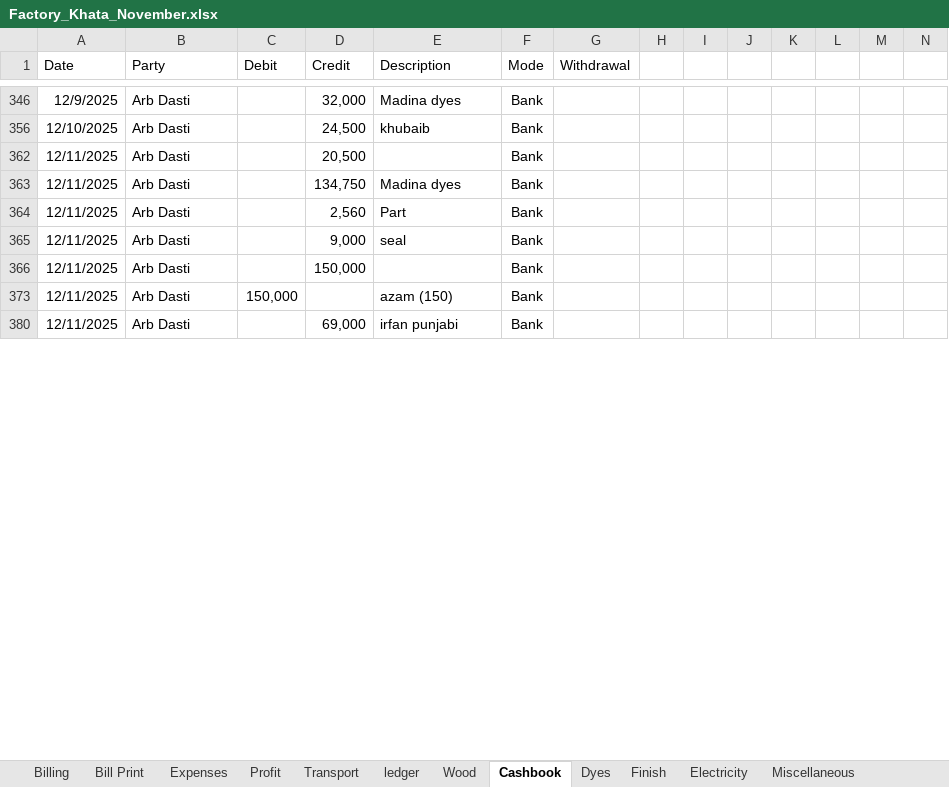
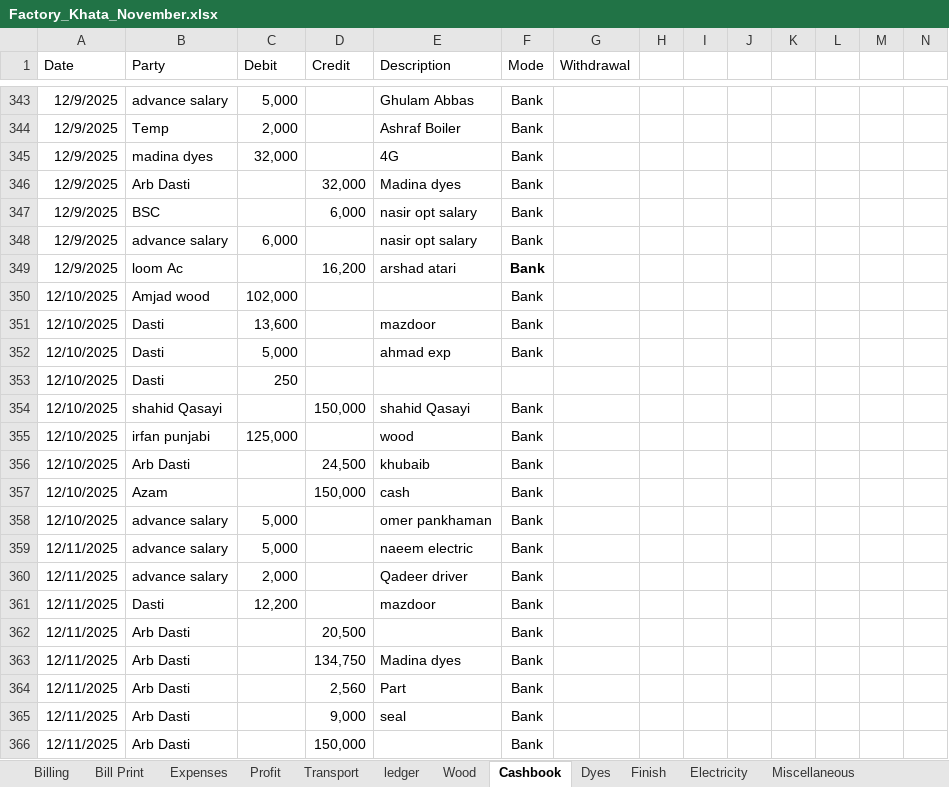
Before and after one commit to omerrazzaq4/AlHamd_Nov, an Excel workbook: Factory_Khata_November.xlsx, sheet Cashbook, drawn as a sheet; only a part is shown, gaps mark what is left out; the shorter side is filled out with more unchanged rows; values as stored, in another font and other column widths than the file's, no borders; charts and pictures and table styles not drawn; rows hold the shown columns only; the diff covers the shown part only; the diff names each change by its address in the sheet, - before the commit and + after, or states it on an @@ line.

Commit message:
Add files via upload

```diff
--- a/Factory_Khata_November.xlsx (sheet Cashbook)
+++ b/Factory_Khata_November.xlsx (sheet Cashbook)
@@ row 343 unhidden: 12/9/2025 | advance salary | 5,000 |  | Ghulam Abbas | Bank @@
@@ row 344 unhidden: 12/9/2025 | Temp | 2,000 |  | Ashraf Boiler | Bank @@
@@ row 345 unhidden: 12/9/2025 | madina dyes | 32,000 |  | 4G | Bank @@
@@ row 347 unhidden: 12/9/2025 | BSC |  | 6,000 | nasir opt salary | Bank @@
@@ row 348 unhidden: 12/9/2025 | advance salary | 6,000 |  | nasir opt salary | Bank @@
@@ row 349 unhidden: 12/9/2025 | loom Ac |  | 16,200 | arshad atari | Bank @@
@@ row 350 unhidden: 12/10/2025 | Amjad wood | 102,000 |  |  | Bank @@
@@ row 351 unhidden: 12/10/2025 | Dasti | 13,600 |  | mazdoor | Bank @@
@@ row 352 unhidden: 12/10/2025 | Dasti | 5,000 |  | ahmad exp | Bank @@
@@ row 353 unhidden: 12/10/2025 | Dasti | 250 @@
@@ row 354 unhidden: 12/10/2025 | shahid Qasayi |  | 150,000 | shahid Qasayi | Bank @@
@@ row 355 unhidden: 12/10/2025 | irfan punjabi | 125,000 |  | wood | Bank @@
@@ row 357 unhidden: 12/10/2025 | Azam |  | 150,000 | cash | Bank @@
@@ row 358 unhidden: 12/10/2025 | advance salary | 5,000 |  | omer pankhaman | Bank @@
@@ row 359 unhidden: 12/11/2025 | advance salary | 5,000 |  | naeem electric | Bank @@
@@ row 360 unhidden: 12/11/2025 | advance salary | 2,000 |  | Qadeer driver | Bank @@
@@ row 361 unhidden: 12/11/2025 | Dasti | 12,200 |  | mazdoor | Bank @@
```
Also changed, not shown: 7 added rows, 1 removed row and 321 hidden or unhidden rows elsewhere in this sheet, sheet pivot, sheet ledger, sheet Billing, sheet Profit, sheet Bill Print, sheet Salary Acc, 1 more sheet, formulas that keep their value, hidden cells, charts or pictures.
